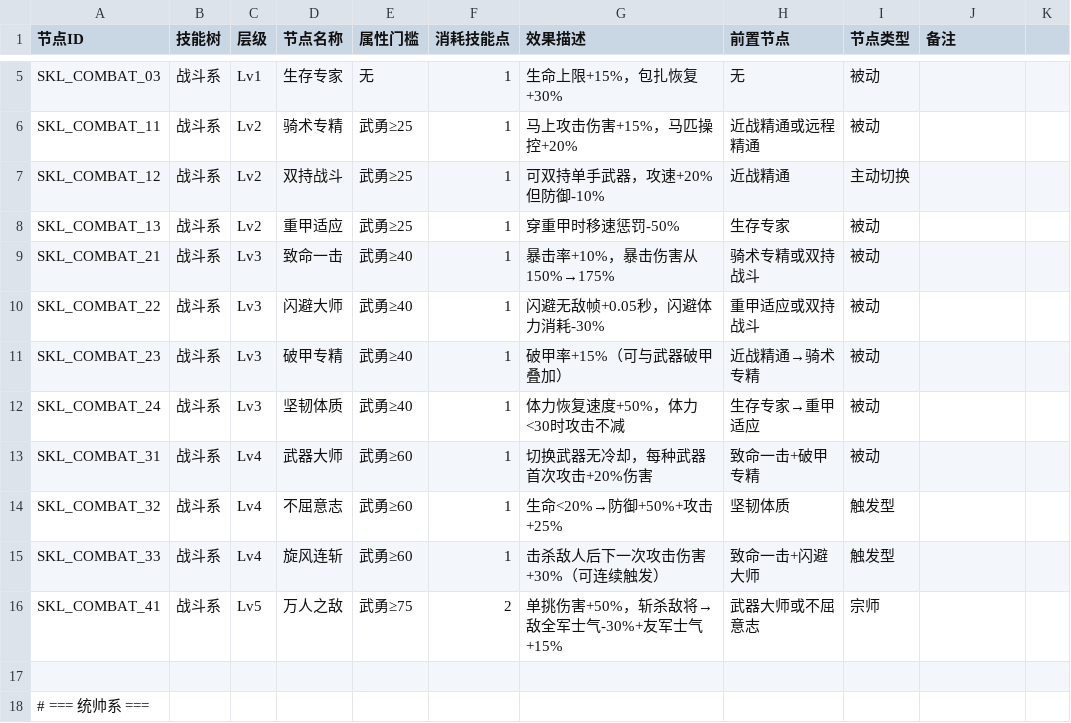
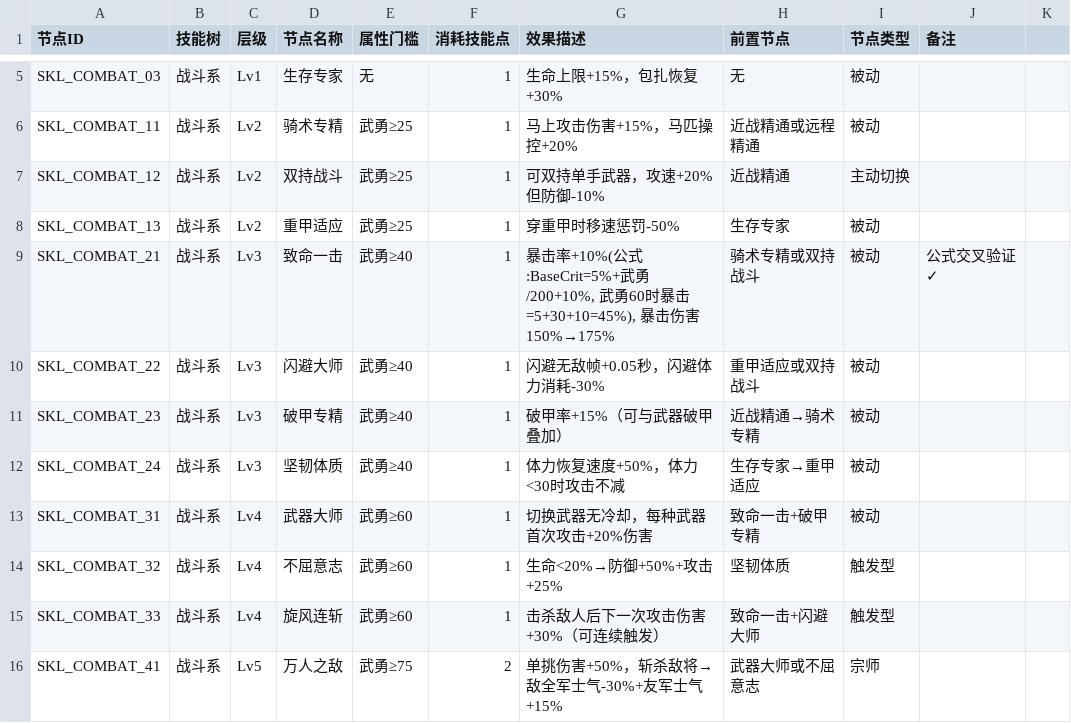
Before and after one commit to djh7744-oss/Games-With-AI, a CSV file: 200_数据表/225_角色/技能树节点表.csv, drawn as a sheet; only a part is shown, gaps mark what is left out; the shorter side is filled out with more unchanged rows.

```diff
--- a/200_数据表/225_角色/技能树节点表.csv
+++ b/200_数据表/225_角色/技能树节点表.csv
@@ -8,3 +8,3 @@ SKL_COMBAT_12,战斗系,Lv2,双持战斗,武勇≥25,1,可双持单手武器，
 SKL_COMBAT_13,战斗系,Lv2,重甲适应,武勇≥25,1,穿重甲时移速惩罚-50%,生存专家,被动,
-SKL_COMBAT_21,战斗系,Lv3,致命一击,武勇≥40,1,暴击率+10%，暴击伤害从150%→175%,骑术专精或双持战斗,被动,
+SKL_COMBAT_21,战斗系,Lv3,致命一击,武勇≥40,1,"暴击率+10%(公式:BaseCrit=5%+武勇/200+10%, 武勇60时暴击=5+30+10=45%), 暴击伤害150%→175%",骑术专精或双持战斗,被动,公式交叉验证✓
 SKL_COMBAT_22,战斗系,Lv3,闪避大师,武勇≥40,1,闪避无敌帧+0.05秒，闪避体力消耗-30%,重甲适应或双持战斗,被动,
```
Also changed, not shown: 200_数据表/210_兵种/七国兵种数据总表.csv, 200_数据表/220_武器/武器锻造配方表.csv, 52 other files.
